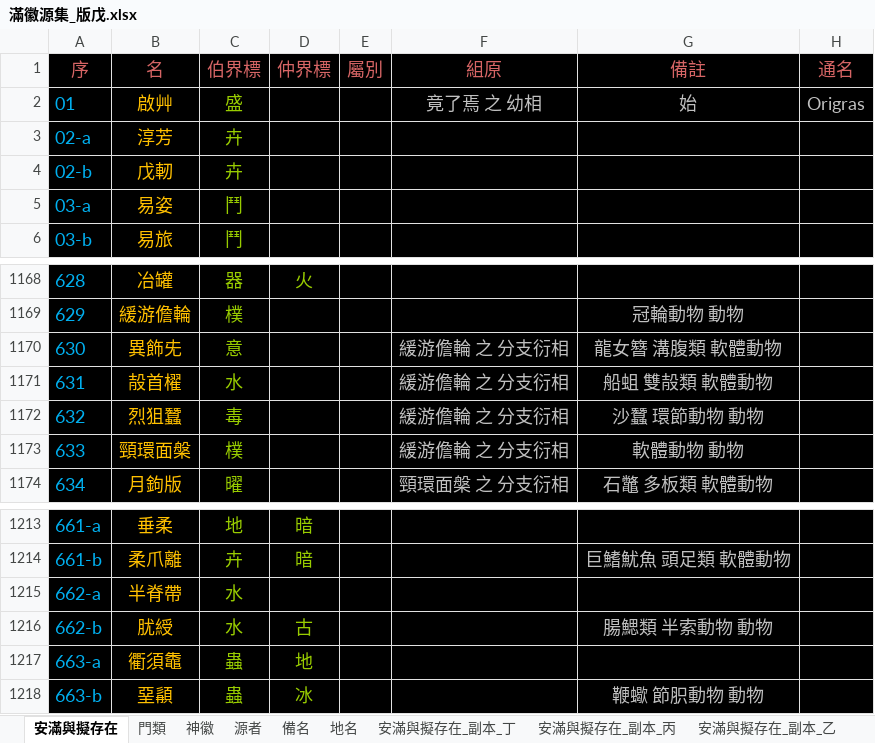
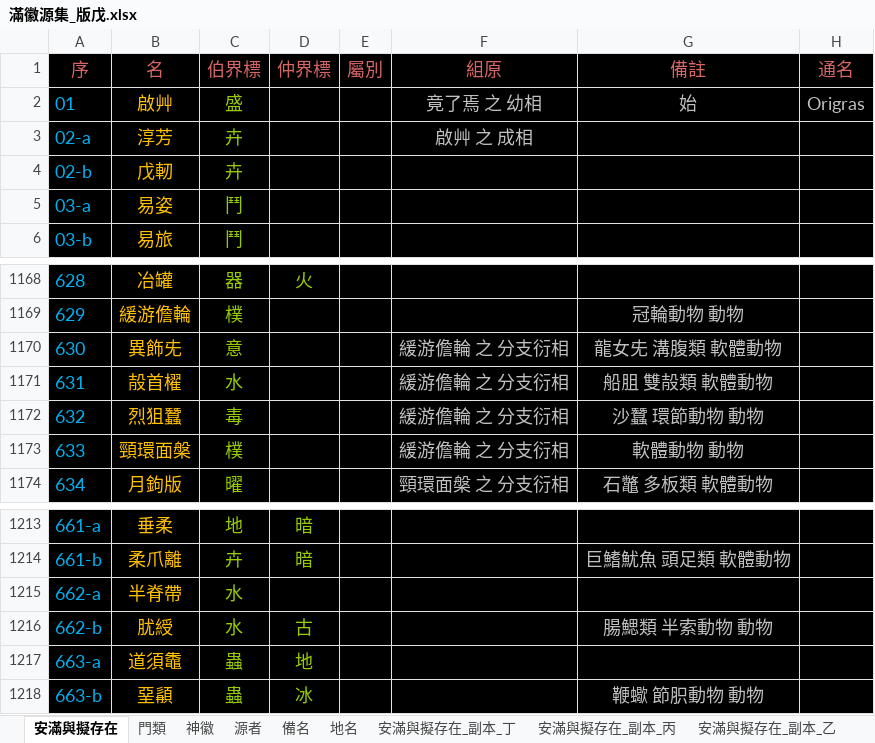
Before and after one commit to sealleci/AnMan, an Excel workbook: docs/滿徽源集_版戊.xlsx, sheet 安滿與擬存在, drawn as a sheet; only a part is shown, gaps mark what is left out; values as stored, in another font and other column widths than the file's, no borders; the diff names each change by its address in the sheet, - before the commit and + after, or states it on an @@ line.

```diff
--- a/docs/滿徽源集_版戊.xlsx (sheet 安滿與擬存在)
+++ b/docs/滿徽源集_版戊.xlsx (sheet 安滿與擬存在)
-F3 (組原): (empty)
+F3 (組原): 啟艸 之 成相
-G1170 (備註): 龍女簪 溝腹類 軟體動物
+G1170 (備註): 龍女兂 溝腹類 軟體動物
-G1171 (備註): 船蛆 雙㱿類 軟體動物
+G1171 (備註): 船䏣 雙㱿類 軟體動物
-B1217 (名): 衢須鼄
+B1217 (名): 道須鼄
```
Also changed, not shown: 3 other files.
